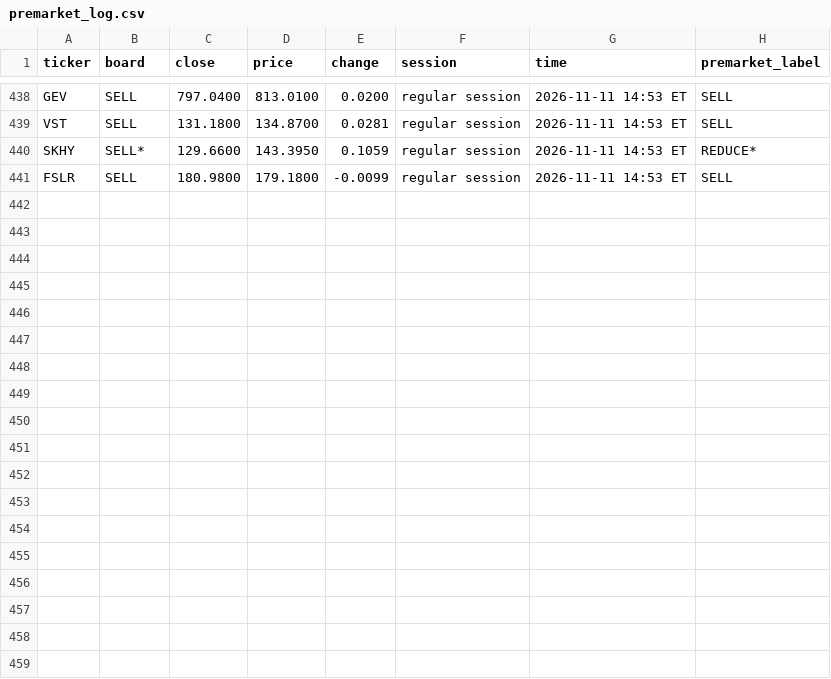
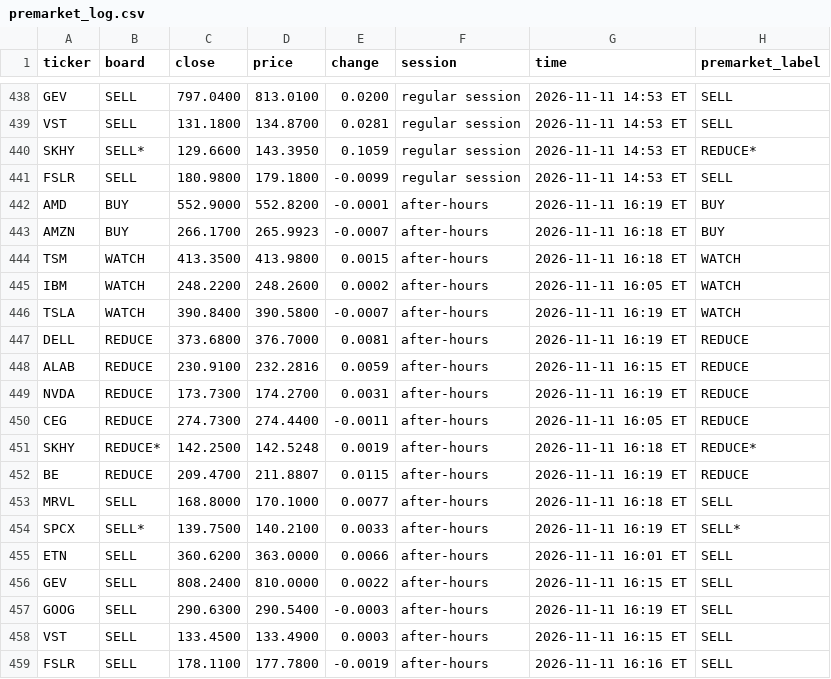
Before and after one commit to Clairechen163/stock-signal-lab, a CSV file: reports/premarket_log.csv, drawn as a sheet; only a part is shown, gaps mark what is left out.

```diff
--- a/reports/premarket_log.csv
+++ b/reports/premarket_log.csv
@@ -441 +441,19 @@ SKHY,SELL*,129.6600,143.3950,0.1059,regular session,2026-11-11 14:53 ET,REDUCE*
 FSLR,SELL,180.9800,179.1800,-0.0099,regular session,2026-11-11 14:53 ET,SELL
+AMD,BUY,552.9000,552.8200,-0.0001,after-hours,2026-11-11 16:19 ET,BUY
+AMZN,BUY,266.1700,265.9923,-0.0007,after-hours,2026-11-11 16:18 ET,BUY
+TSM,WATCH,413.3500,413.9800,0.0015,after-hours,2026-11-11 16:18 ET,WATCH
+IBM,WATCH,248.2200,248.2600,0.0002,after-hours,2026-11-11 16:05 ET,WATCH
+TSLA,WATCH,390.8400,390.5800,-0.0007,after-hours,2026-11-11 16:19 ET,WATCH
+DELL,REDUCE,373.6800,376.7000,0.0081,after-hours,2026-11-11 16:19 ET,REDUCE
+ALAB,REDUCE,230.9100,232.2816,0.0059,after-hours,2026-11-11 16:15 ET,REDUCE
+NVDA,REDUCE,173.7300,174.2700,0.0031,after-hours,2026-11-11 16:19 ET,REDUCE
+CEG,REDUCE,274.7300,274.4400,-0.0011,after-hours,2026-11-11 16:05 ET,REDUCE
+SKHY,REDUCE*,142.2500,142.5248,0.0019,after-hours,2026-11-11 16:18 ET,REDUCE*
+BE,REDUCE,209.4700,211.8807,0.0115,after-hours,2026-11-11 16:19 ET,REDUCE
+MRVL,SELL,168.8000,170.1000,0.0077,after-hours,2026-11-11 16:18 ET,SELL
+SPCX,SELL*,139.7500,140.2100,0.0033,after-hours,2026-11-11 16:19 ET,SELL*
+ETN,SELL,360.6200,363.0000,0.0066,after-hours,2026-11-11 16:01 ET,SELL
+GEV,SELL,808.2400,810.0000,0.0022,after-hours,2026-11-11 16:15 ET,SELL
+GOOG,SELL,290.6300,290.5400,-0.0003,after-hours,2026-11-11 16:19 ET,SELL
+VST,SELL,133.4500,133.4900,0.0003,after-hours,2026-11-11 16:15 ET,SELL
+FSLR,SELL,178.1100,177.7800,-0.0019,after-hours,2026-11-11 16:16 ET,SELL
```
Also changed, not shown: 2 other files.
